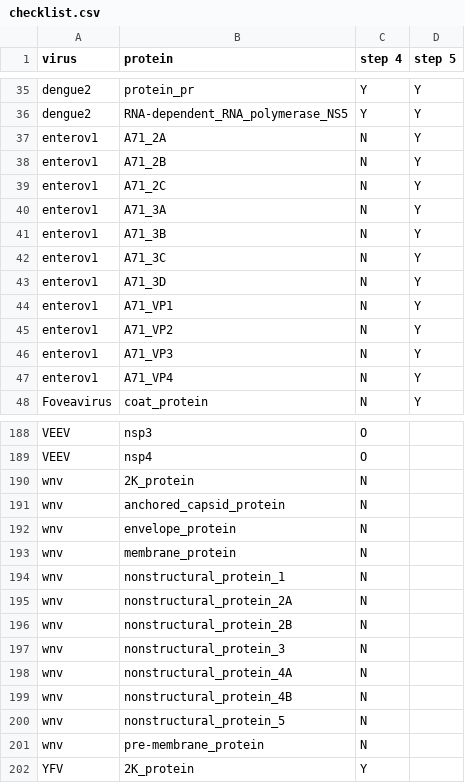
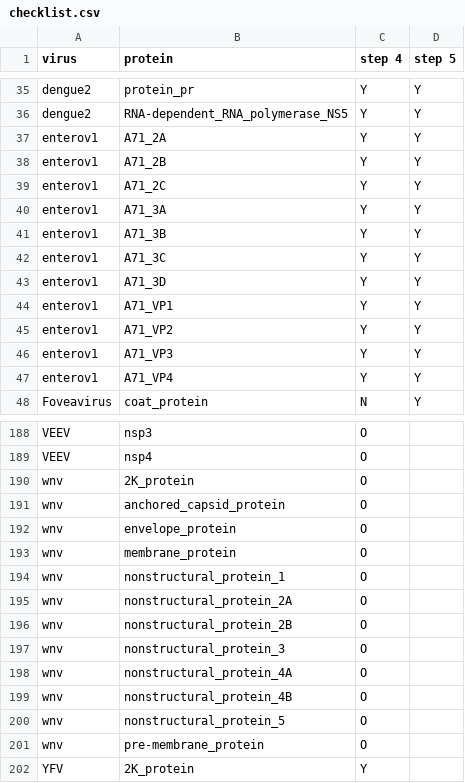
Before and after one commit to PoonLab/surfaces, a CSV file: data/checklist.csv, drawn as a sheet; only a part is shown, gaps mark what is left out; the diff covers the shown part only.

Commit message:
update files for step4 zika, wnv, denv and entero

```diff
--- a/data/checklist.csv
+++ b/data/checklist.csv
@@ -36,13 +36,13 @@ dengue2,protein_pr,Y,Y
 dengue2,RNA-dependent_RNA_polymerase_NS5,Y,Y
-enterov1,A71_2A,N,Y
-enterov1,A71_2B,N,Y
-enterov1,A71_2C,N,Y
-enterov1,A71_3A,N,Y
-enterov1,A71_3B,N,Y
-enterov1,A71_3C,N,Y
-enterov1,A71_3D,N,Y
-enterov1,A71_VP1,N,Y
-enterov1,A71_VP2,N,Y
-enterov1,A71_VP3,N,Y
-enterov1,A71_VP4,N,Y
+enterov1,A71_2A,Y,Y
+enterov1,A71_2B,Y,Y
+enterov1,A71_2C,Y,Y
+enterov1,A71_3A,Y,Y
+enterov1,A71_3B,Y,Y
+enterov1,A71_3C,Y,Y
+enterov1,A71_3D,Y,Y
+enterov1,A71_VP1,Y,Y
+enterov1,A71_VP2,Y,Y
+enterov1,A71_VP3,Y,Y
+enterov1,A71_VP4,Y,Y
 Foveavirus,coat_protein,N,Y
@@ -189,14 +189,14 @@ VEEV,nsp3,O,
 VEEV,nsp4,O,
-wnv,2K_protein,N,
-wnv,anchored_capsid_protein,N,
-wnv,envelope_protein,N,
-wnv,membrane_protein,N,
-wnv,nonstructural_protein_1,N,
-wnv,nonstructural_protein_2A,N,
-wnv,nonstructural_protein_2B,N,
-wnv,nonstructural_protein_3,N,
-wnv,nonstructural_protein_4A,N,
-wnv,nonstructural_protein_4B,N,
-wnv,nonstructural_protein_5,N,
-wnv,pre-membrane_protein,N,
+wnv,2K_protein,O,
+wnv,anchored_capsid_protein,O,
+wnv,envelope_protein,O,
+wnv,membrane_protein,O,
+wnv,nonstructural_protein_1,O,
+wnv,nonstructural_protein_2A,O,
+wnv,nonstructural_protein_2B,O,
+wnv,nonstructural_protein_3,O,
+wnv,nonstructural_protein_4A,O,
+wnv,nonstructural_protein_4B,O,
+wnv,nonstructural_protein_5,O,
+wnv,pre-membrane_protein,O,
 YFV,2K_protein,Y,
```
Also changed, not shown: 13 edited cells elsewhere in this file.
